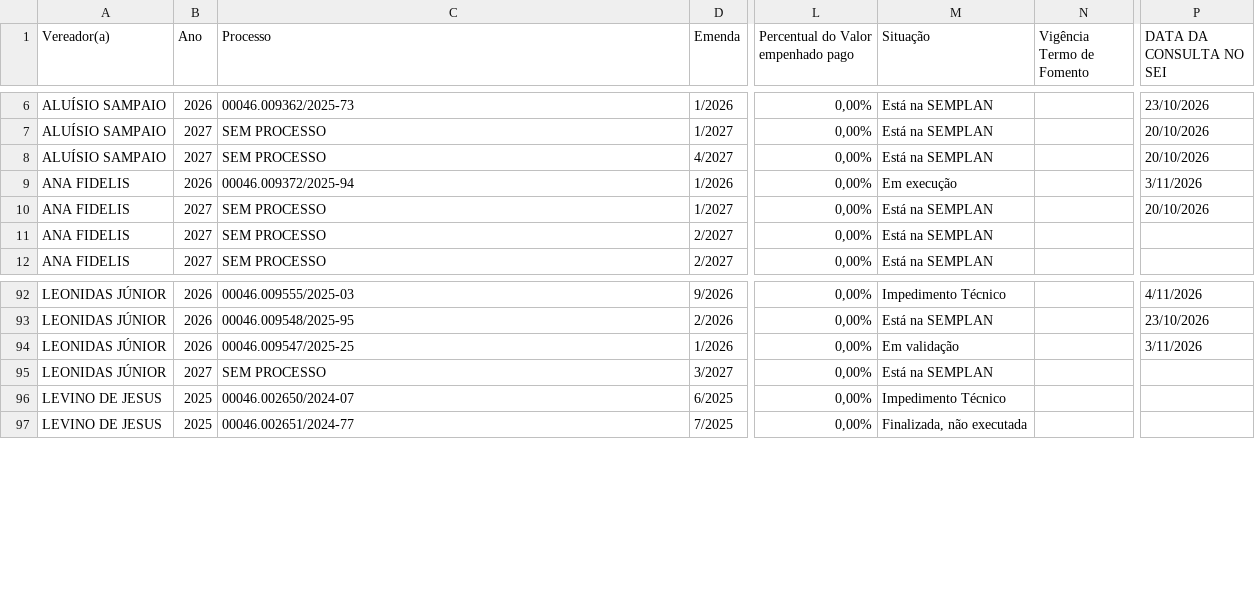
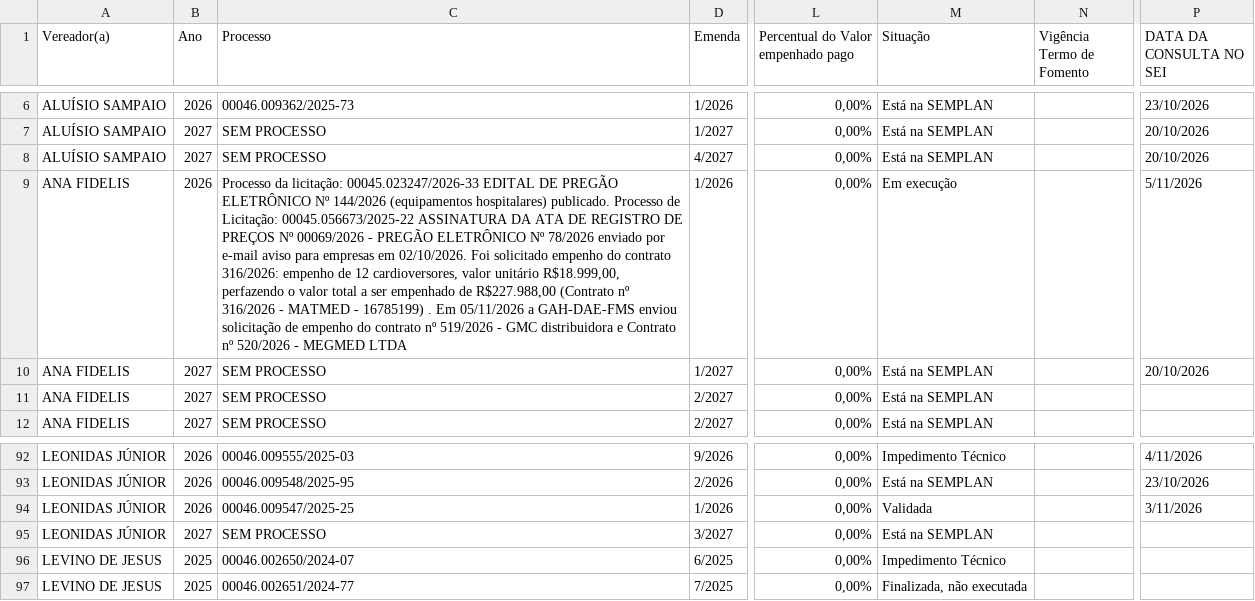
Before and after one commit to danylogalisa-pro/dashboard-emendas, a CSV file: data/emendas.csv, drawn as a sheet; only a part is shown, gaps mark what is left out; the diff names each change by its address in the sheet, - before the commit and + after, or states it on an @@ line.

```diff
--- a/data/emendas.csv
+++ b/data/emendas.csv
-C9 (Processo): 00046.009372/2025-94
+C9 (Processo): Processo da licitação: 00045.023247/2026-33 EDITAL DE PREGÃO ELETRÔNICO Nº 144/2026 (equipamentos hospitalares) publicado. Processo de Licitação: 00045.056673/2025-22 ASSINATURA DA ATA DE REGISTRO DE PREÇOS Nº 00069/2026 - PREGÃO ELETRÔNICO Nº 78/2026 enviado por e-mail aviso para empresas em 02/10/2026. Foi solicitado empenho do contrato 316/2026: empenho de 12 cardioversores, valor unitário R$18.999,00, perfazendo o valor total a ser empenhado de R$227.988,00 (Contrato nº 316/2026 - MATMED - 16785199) . Em 05/11/2026 a GAH-DAE-FMS enviou solicitação de empenho do contrato nº 519/2026 - GMC distribuidora e Contrato nº 520/2026 - MEGMED LTDA
-P9 (DATA DA CONSULTA NO SEI): 3/11/2026
+P9 (DATA DA CONSULTA NO SEI): 5/11/2026
-M94 (Situação): Em validação
+M94 (Situação): Validada
```
Also changed, not shown: 2 other files.
